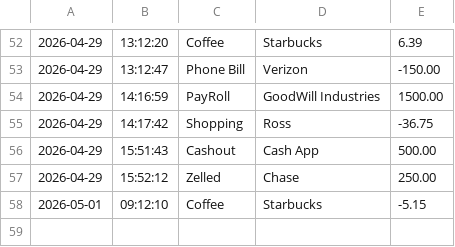
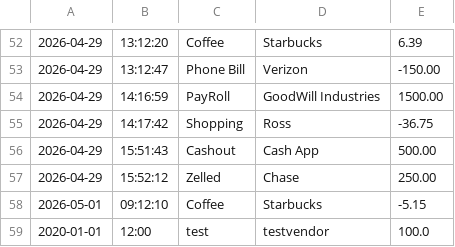
Before and after one commit to yu26s9-jxybyte/account-ledger-capstone, a CSV file: transactions.csv, drawn as a sheet; only a part is shown, gaps mark what is left out.

```diff
--- a/transactions.csv
+++ b/transactions.csv
@@ -58 +58,2 @@
 2026-05-01|09:12:10|Coffee|Starbucks|-5.15
+2020-01-01|12:00|test|testvendor|100.0
```
Also changed, not shown: 7 other files.
